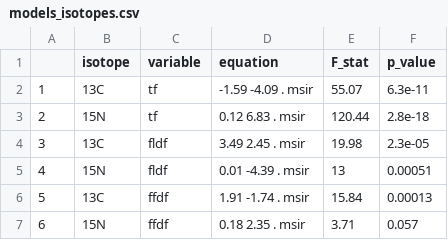
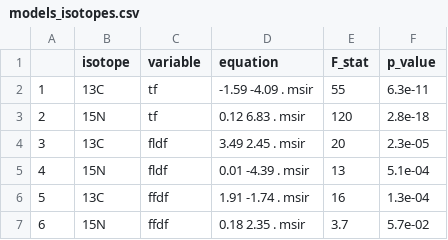
Before and after one commit to samuelcharberet/intake_rate_experiment, a CSV file: 4_outputs/1_statistical_results/models_isotopes.csv, drawn as a sheet.

```diff
--- a/4_outputs/1_statistical_results/models_isotopes.csv
+++ b/4_outputs/1_statistical_results/models_isotopes.csv
@@ -1,7 +1,7 @@
 "","isotope","variable","equation","F_stat","p_value"
-"1","13C","tf","-1.59 -4.09 . msir",55.07,6.3e-11
-"2","15N","tf","0.12 6.83 . msir",120.44,2.8e-18
-"3","13C","fldf","3.49 2.45 . msir",19.98,2.3e-05
-"4","15N","fldf","0.01 -4.39 . msir",13,0.00051
-"5","13C","ffdf","1.91 -1.74 . msir",15.84,0.00013
-"6","15N","ffdf","0.18 2.35 . msir",3.71,0.057
+"1","13C","tf","-1.59 -4.09 . msir",55,"6.3e-11"
+"2","15N","tf","0.12 6.83 . msir",120,"2.8e-18"
+"3","13C","fldf","3.49 2.45 . msir",20,"2.3e-05"
+"4","15N","fldf","0.01 -4.39 . msir",13,"5.1e-04"
+"5","13C","ffdf","1.91 -1.74 . msir",16,"1.3e-04"
+"6","15N","ffdf","0.18 2.35 . msir",3.7,"5.7e-02"
```
Also changed, not shown: 4_outputs/1_statistical_results/models_nutrients.csv, 2 other files.
